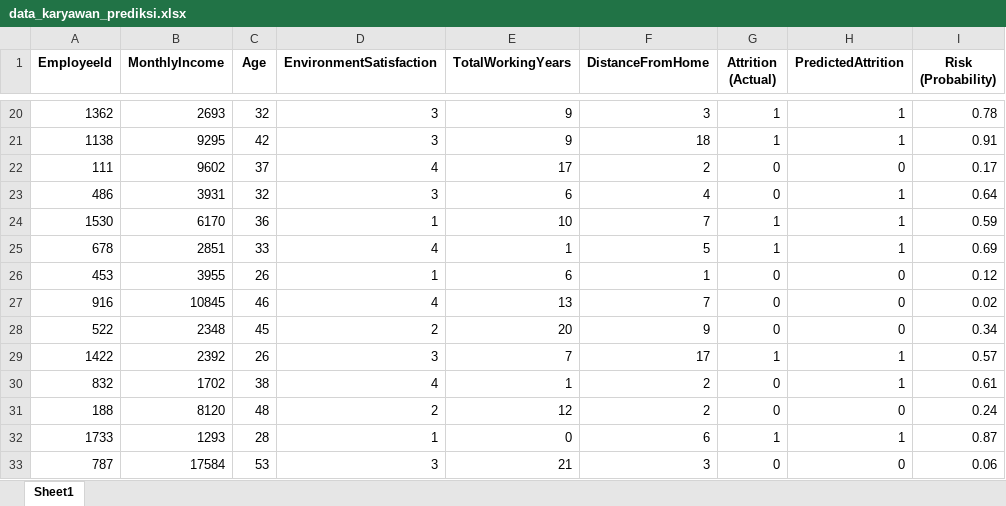
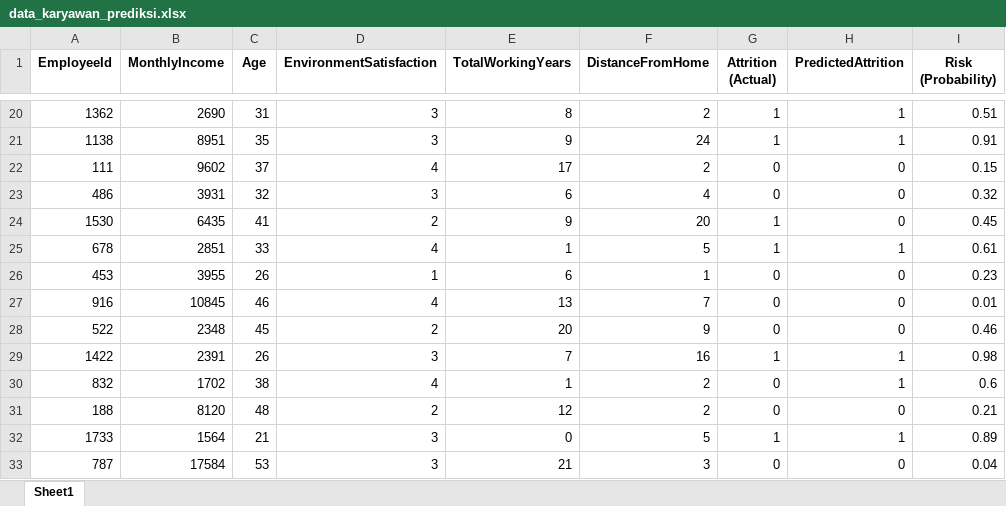
Before and after one commit to satriakipang/Submission-Pertama-Menyelesaikan-Permasalan-HR, an Excel workbook: output_dataset/data_karyawan_prediksi.xlsx, sheet Sheet1, drawn as a sheet; only a part is shown, gaps mark what is left out; values as stored, in another font and other column widths than the file's, no borders; the diff covers the shown part only; the diff names each change by its address in the sheet, - before the commit and + after, or states it on an @@ line.

```diff
--- a/output_dataset/data_karyawan_prediksi.xlsx (sheet Sheet1)
+++ b/output_dataset/data_karyawan_prediksi.xlsx (sheet Sheet1)
-B20 (MonthlyIncome): 2693
+B20 (MonthlyIncome): 2690
-C20 (Age): 32
+C20 (Age): 31
-E20 (TotalWorkingYears): 9
+E20 (TotalWorkingYears): 8
-F20 (DistanceFromHome): 3
+F20 (DistanceFromHome): 2
-I20 (Risk (Probability)): 0.78
+I20 (Risk (Probability)): 0.51
-B21 (MonthlyIncome): 9295
+B21 (MonthlyIncome): 8951
-C21 (Age): 42
+C21 (Age): 35
-F21 (DistanceFromHome): 18
+F21 (DistanceFromHome): 24
-I22 (Risk (Probability)): 0.17
+I22 (Risk (Probability)): 0.15
-H23:H24 (PredictedAttrition): 1
+H23:H24 (PredictedAttrition): 0
-I23 (Risk (Probability)): 0.64
+I23 (Risk (Probability)): 0.32
-B24 (MonthlyIncome): 6170
+B24 (MonthlyIncome): 6435
-C24 (Age): 36
+C24 (Age): 41
-D24 (EnvironmentSatisfaction): 1
+D24 (EnvironmentSatisfaction): 2
-E24 (TotalWorkingYears): 10
+E24 (TotalWorkingYears): 9
-F24 (DistanceFromHome): 7
+F24 (DistanceFromHome): 20
-I24 (Risk (Probability)): 0.59
+I24 (Risk (Probability)): 0.45
-I25 (Risk (Probability)): 0.69
+I25 (Risk (Probability)): 0.61
-I26 (Risk (Probability)): 0.12
+I26 (Risk (Probability)): 0.23
-I27 (Risk (Probability)): 0.02
+I27 (Risk (Probability)): 0.01
-I28 (Risk (Probability)): 0.34
+I28 (Risk (Probability)): 0.46
-B29 (MonthlyIncome): 2392
+B29 (MonthlyIncome): 2391
-F29 (DistanceFromHome): 17
+F29 (DistanceFromHome): 16
-I29 (Risk (Probability)): 0.57
+I29 (Risk (Probability)): 0.98
-I30 (Risk (Probability)): 0.61
+I30 (Risk (Probability)): 0.6
-I31 (Risk (Probability)): 0.24
+I31 (Risk (Probability)): 0.21
-B32 (MonthlyIncome): 1293
+B32 (MonthlyIncome): 1564
-C32 (Age): 28
+C32 (Age): 21
-D32 (EnvironmentSatisfaction): 1
+D32 (EnvironmentSatisfaction): 3
-F32 (DistanceFromHome): 6
+F32 (DistanceFromHome): 5
-I32 (Risk (Probability)): 0.87
+I32 (Risk (Probability)): 0.89
-I33 (Risk (Probability)): 0.06
+I33 (Risk (Probability)): 0.04
```
Also changed, not shown: 783 edited cells elsewhere in this sheet, output_dataset/data_karyawan.xlsx, 2 other files.
